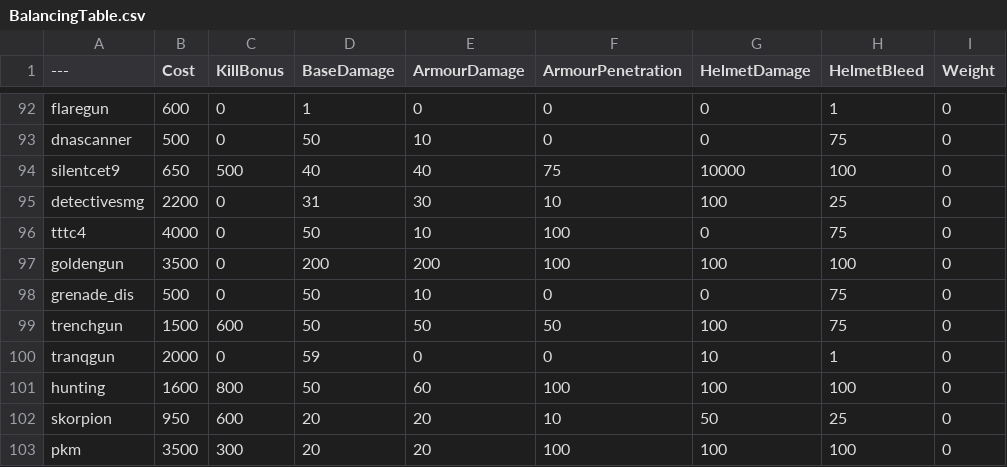
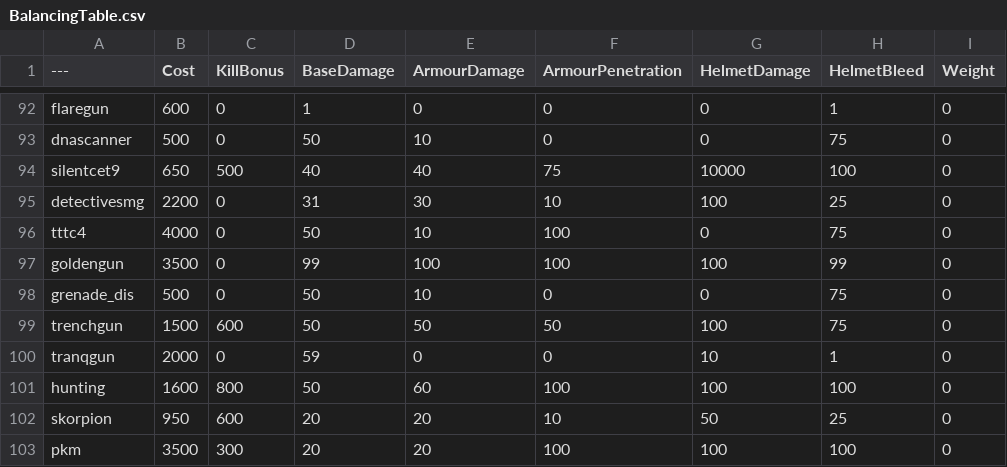
Before and after one commit to Brycen12345678/BalancingTable, a CSV file: BalancingTable.csv, drawn as a sheet; only a part is shown, gaps mark what is left out; the diff names each change by its address in the sheet, - before the commit and + after, or states it on an @@ line.

Commit message:
Update BalancingTable.csv

```diff
--- a/BalancingTable.csv
+++ b/BalancingTable.csv
-D97 (BaseDamage): 200
+D97 (BaseDamage): 99
-E97 (ArmourDamage): 200
+E97 (ArmourDamage): 100
-H97 (HelmetBleed): 100
+H97 (HelmetBleed): 99
```
